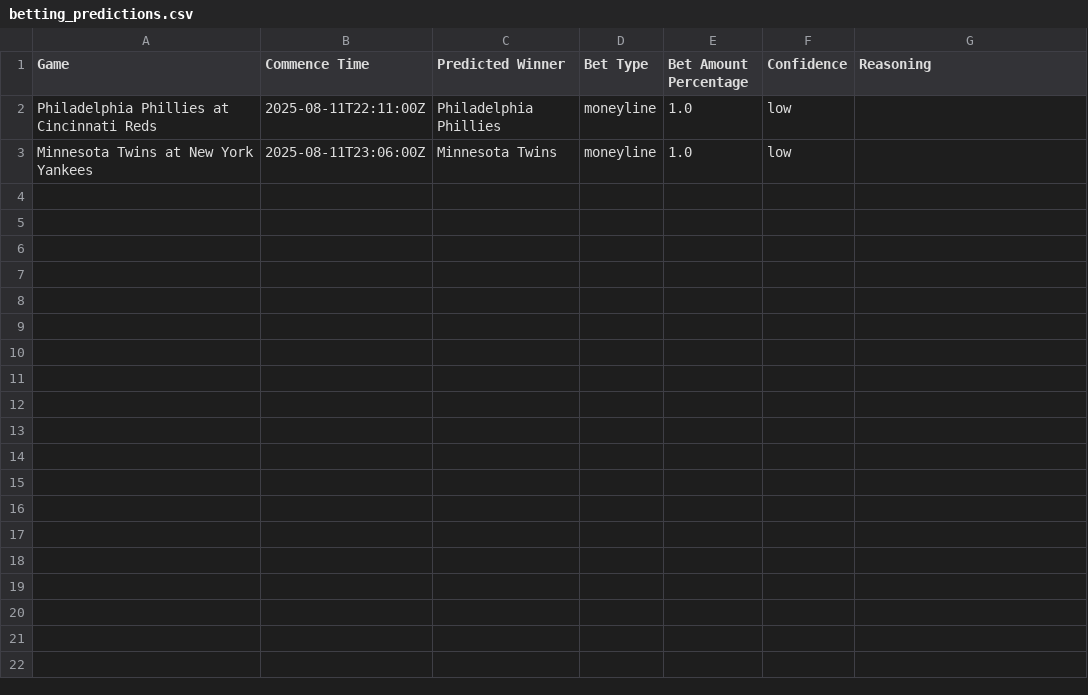
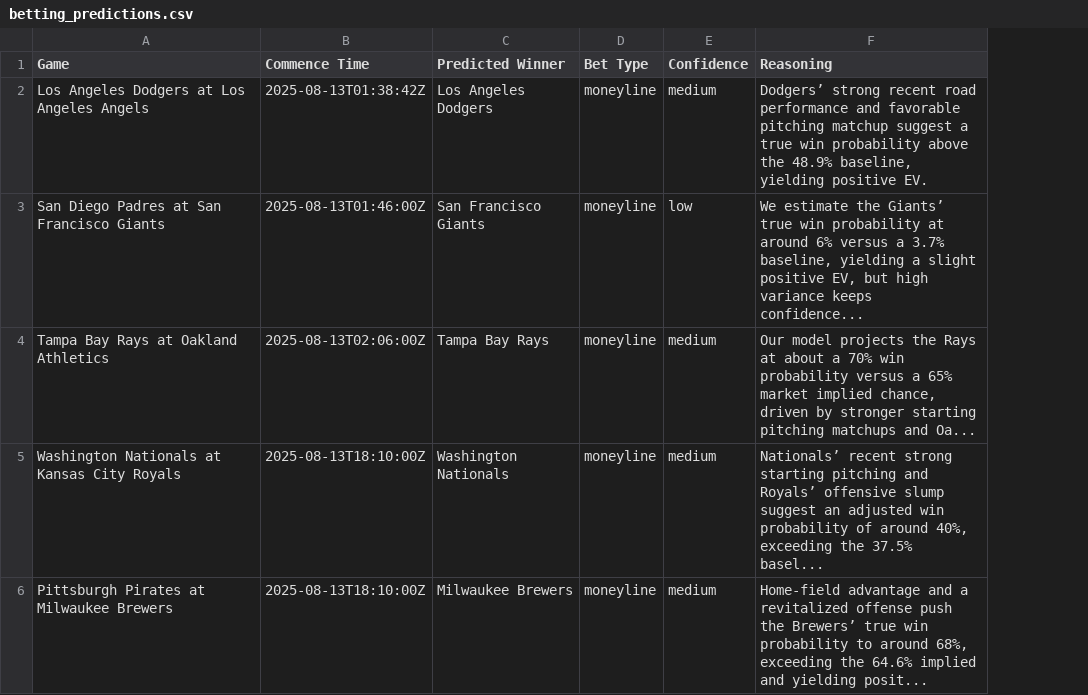
Before and after one commit to kaimihata/gptbet, a CSV file: betting_predictions.csv, drawn as a sheet; removed rows and columns are numbered as before the commit, all else as after; the diff names each change by its address in the sheet, - before the commit and + after, or states it on an @@ line.

Commit message:
feat: initialize betting system with odds caching and prediction prompts

```diff
--- a/betting_predictions.csv
+++ b/betting_predictions.csv
-column E (Bet Amount Percentage), row 3: 1.0
-row 2: Philadelphia Phillies at Cincinnati Reds | 2025-08-11T22:11:00Z | Philadelphia Phillies | moneyline | 1.0 | low
+row 2: Los Angeles Dodgers at Los Angeles Angels | 2025-08-13T01:38:42Z | Los Angeles Dodgers | moneyline | medium | Dodgers’ strong recent road performance and favorable pitching matchup suggest a true win probability above the 48.9% baseline, yielding positive EV.
-A3 (Game): Minnesota Twins at New York Yankees
+A3 (Game): San Diego Padres at San Francisco Giants
-B3 (Commence Time): 2025-08-11T23:06:00Z
+B3 (Commence Time): 2025-08-13T01:46:00Z
-C3 (Predicted Winner): Minnesota Twins
+C3 (Predicted Winner): San Francisco Giants
-F3 (Reasoning): (empty)
+F3 (Reasoning): We estimate the Giants’ true win probability at around 6% versus a 3.7% baseline, yielding a slight positive EV, but high variance keeps confidence...
+row 4: Tampa Bay Rays at Oakland Athletics | 2025-08-13T02:06:00Z | Tampa Bay Rays | moneyline | medium | Our model projects the Rays at about a 70% win probability versus a 65% market implied chance, driven by stronger starting pitching matchups and Oa...
+row 5: Washington Nationals at Kansas City Royals | 2025-08-13T18:10:00Z | Washington Nationals | moneyline | medium | Nationals’ recent strong starting pitching and Royals’ offensive slump suggest an adjusted win probability of around 40%, exceeding the 37.5% basel...
+row 6: Pittsburgh Pirates at Milwaukee Brewers | 2025-08-13T18:10:00Z | Milwaukee Brewers | moneyline | medium | Home-field advantage and a revitalized offense push the Brewers’ true win probability to around 68%, exceeding the 64.6% implied and yielding posit...
```
Also changed, not shown: 5 other files.
